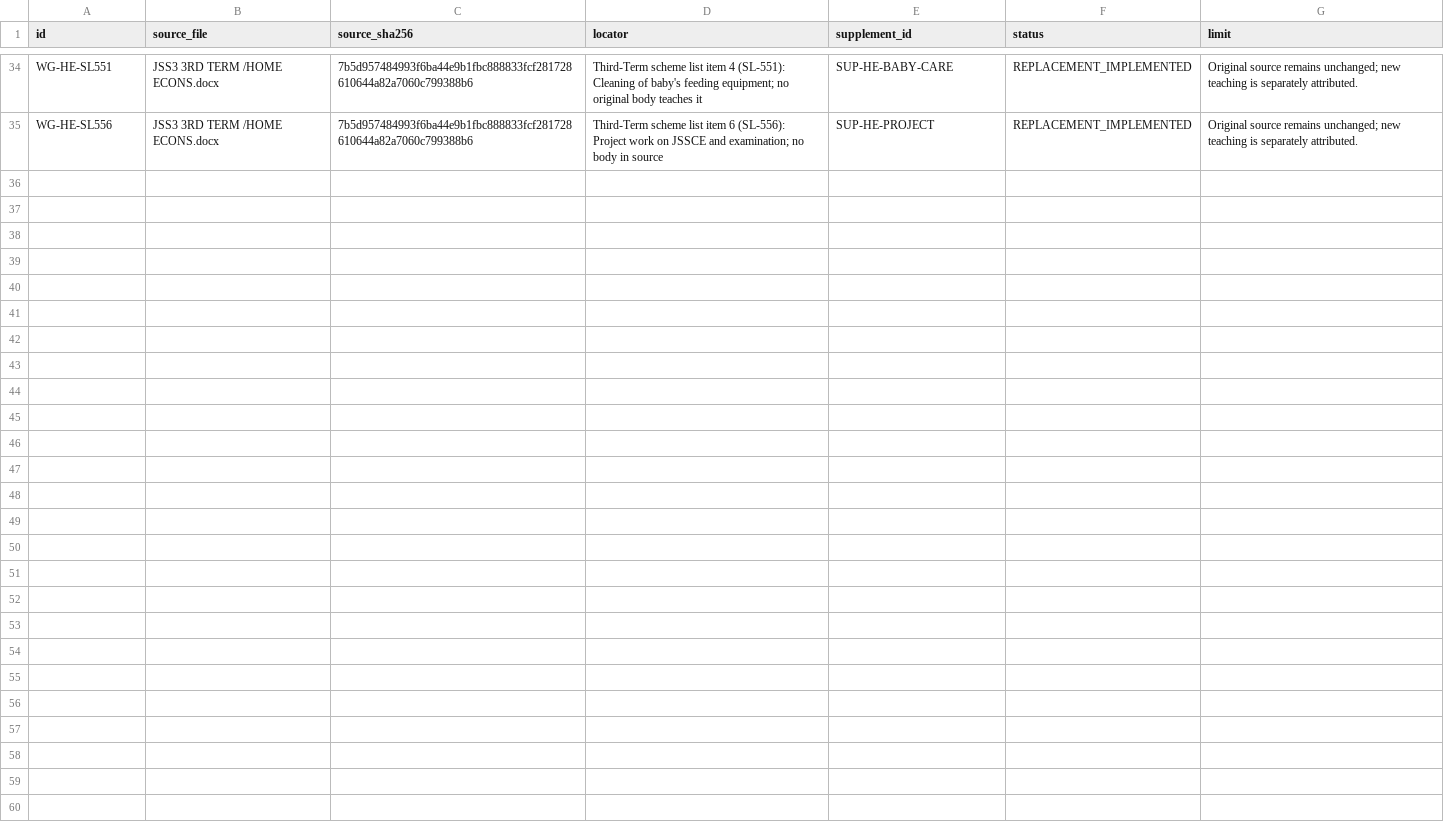
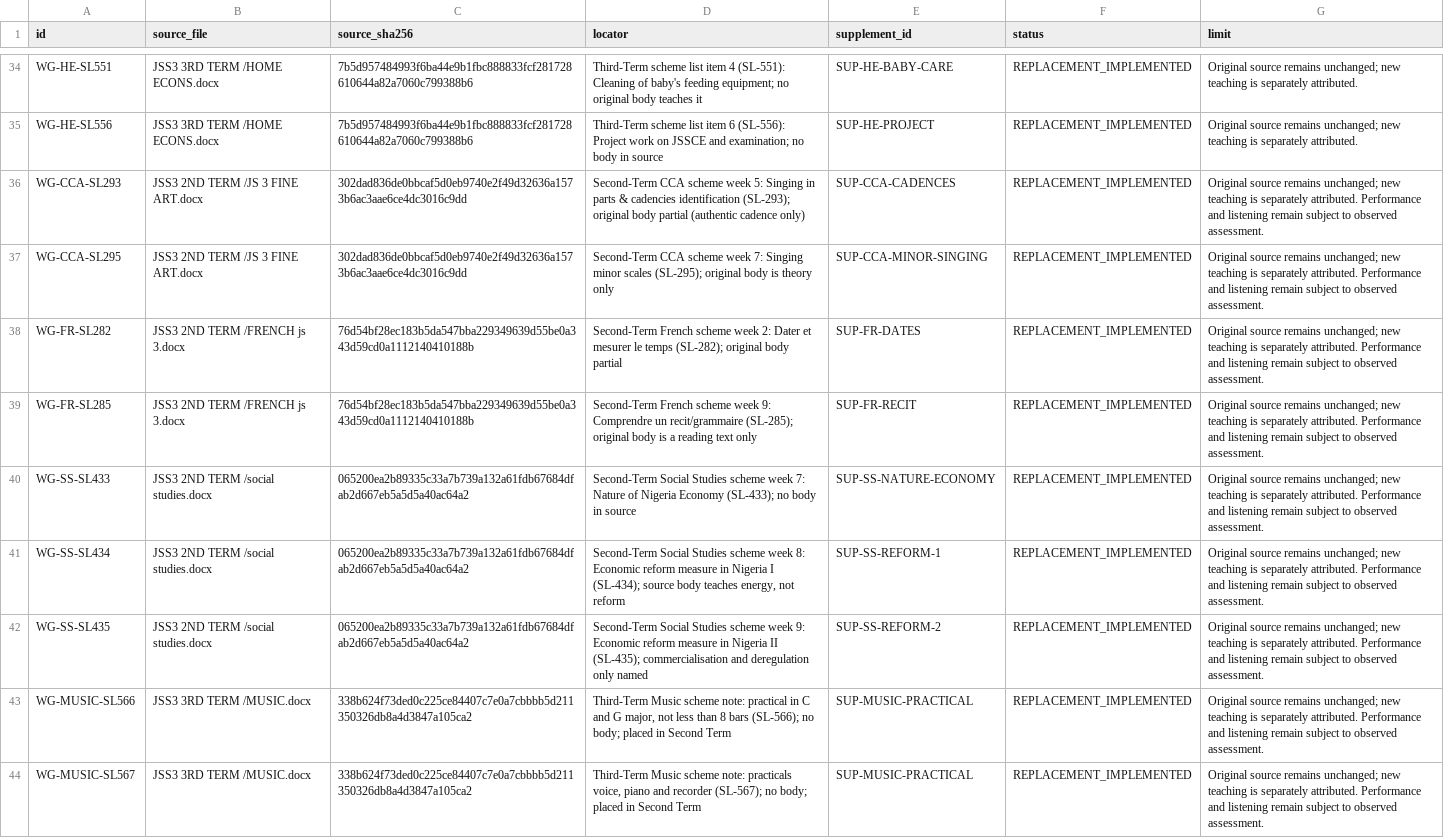
Before and after one commit to PDS-David/sts-school-app, a CSV file: docs/jss3/replacements/WIDER_WORKSTREAMS.csv, drawn as a sheet; only a part is shown, gaps mark what is left out.

```diff
--- a/docs/jss3/replacements/WIDER_WORKSTREAMS.csv
+++ b/docs/jss3/replacements/WIDER_WORKSTREAMS.csv
@@ -35 +35,10 @@ WG-HE-SL551,JSS3 3RD TERM /HOME ECONS.docx,7b5d957484993f6ba44e9b1fbc888833fcf28
 WG-HE-SL556,JSS3 3RD TERM /HOME ECONS.docx,7b5d957484993f6ba44e9b1fbc888833fcf281728610644a82a7060c799388b6,Third-Term scheme list item 6 (SL-556): Project work on JSSCE and examination; no body in source,SUP-HE-PROJECT,REPLACEMENT_IMPLEMENTED,Original source remains unchanged; new teaching is separately attributed.
+WG-CCA-SL293,JSS3 2ND TERM /JS 3 FINE ART.docx,302dad836de0bbcaf5d0eb9740e2f49d32636a1573b6ac3aae6ce4dc3016c9dd,Second-Term CCA scheme week 5: Singing in parts & cadencies identification (SL-293); original body partial (authentic cadence only),SUP-CCA-CADENCES,REPLACEMENT_IMPLEMENTED,Original source remains unchanged; new teaching is separately attributed. Performance and listening remain subject to observed assessment.
+WG-CCA-SL295,JSS3 2ND TERM /JS 3 FINE ART.docx,302dad836de0bbcaf5d0eb9740e2f49d32636a1573b6ac3aae6ce4dc3016c9dd,Second-Term CCA scheme week 7: Singing minor scales (SL-295); original body is theory only,SUP-CCA-MINOR-SINGING,REPLACEMENT_IMPLEMENTED,Original source remains unchanged; new teaching is separately attributed. Performance and listening remain subject to observed assessment.
+WG-FR-SL282,JSS3 2ND TERM /FRENCH  js 3.docx,76d54bf28ec183b5da547bba229349639d55be0a343d59cd0a1112140410188b,Second-Term French scheme week 2: Dater et mesurer le temps (SL-282); original body partial,SUP-FR-DATES,REPLACEMENT_IMPLEMENTED,Original source remains unchanged; new teaching is separately attributed. Performance and listening remain subject to observed assessment.
+WG-FR-SL285,JSS3 2ND TERM /FRENCH  js 3.docx,76d54bf28ec183b5da547bba229349639d55be0a343d59cd0a1112140410188b,Second-Term French scheme week 9: Comprendre un recit/grammaire (SL-285); original body is a reading text only,SUP-FR-RECIT,REPLACEMENT_IMPLEMENTED,Original source remains unchanged; new teaching is separately attributed. Performance and listening remain subject to observed assessment.
+WG-SS-SL433,JSS3 2ND TERM /social studies.docx,065200ea2b89335c33a7b739a132a61fdb67684dfab2d667eb5a5d5a40ac64a2,Second-Term Social Studies scheme week 7: Nature of Nigeria Economy (SL-433); no body in source,SUP-SS-NATURE-ECONOMY,REPLACEMENT_IMPLEMENTED,Original source remains unchanged; new teaching is separately attributed. Performance and listening remain subject to observed assessment.
+WG-SS-SL434,JSS3 2ND TERM /social studies.docx,065200ea2b89335c33a7b739a132a61fdb67684dfab2d667eb5a5d5a40ac64a2,"Second-Term Social Studies scheme week 8: Economic reform measure in Nigeria I (SL-434); source body teaches energy, not reform",SUP-SS-REFORM-1,REPLACEMENT_IMPLEMENTED,Original source remains unchanged; new teaching is separately attributed. Performance and listening remain subject to observed assessment.
+WG-SS-SL435,JSS3 2ND TERM /social studies.docx,065200ea2b89335c33a7b739a132a61fdb67684dfab2d667eb5a5d5a40ac64a2,Second-Term Social Studies scheme week 9: Economic reform measure in Nigeria II (SL-435); commercialisation and deregulation only named,SUP-SS-REFORM-2,REPLACEMENT_IMPLEMENTED,Original source remains unchanged; new teaching is separately attributed. Performance and listening remain subject to observed assessment.
+WG-MUSIC-SL566,JSS3 3RD TERM /MUSIC.docx,338b624f73ded0c225ce84407c7e0a7cbbbb5d211350326db8a4d3847a105ca2,"Third-Term Music scheme note: practical in C and G major, not less than 8 bars (SL-566); no body; placed in Second Term",SUP-MUSIC-PRACTICAL,REPLACEMENT_IMPLEMENTED,Original source remains unchanged; new teaching is separately attributed. Performance and listening remain subject to observed assessment.
+WG-MUSIC-SL567,JSS3 3RD TERM /MUSIC.docx,338b624f73ded0c225ce84407c7e0a7cbbbb5d211350326db8a4d3847a105ca2,"Third-Term Music scheme note: practicals voice, piano and recorder (SL-567); no body; placed in Second Term",SUP-MUSIC-PRACTICAL,REPLACEMENT_IMPLEMENTED,Original source remains unchanged; new teaching is separately attributed. Performance and listening remain subject to observed assessment.
```
Also changed, not shown: docs/jss3/SEMANTIC_CLOSURE.csv, docs/jss3/SEMANTIC_REVIEW_SUPPLEMENT_XREF.csv, 7 other files.
